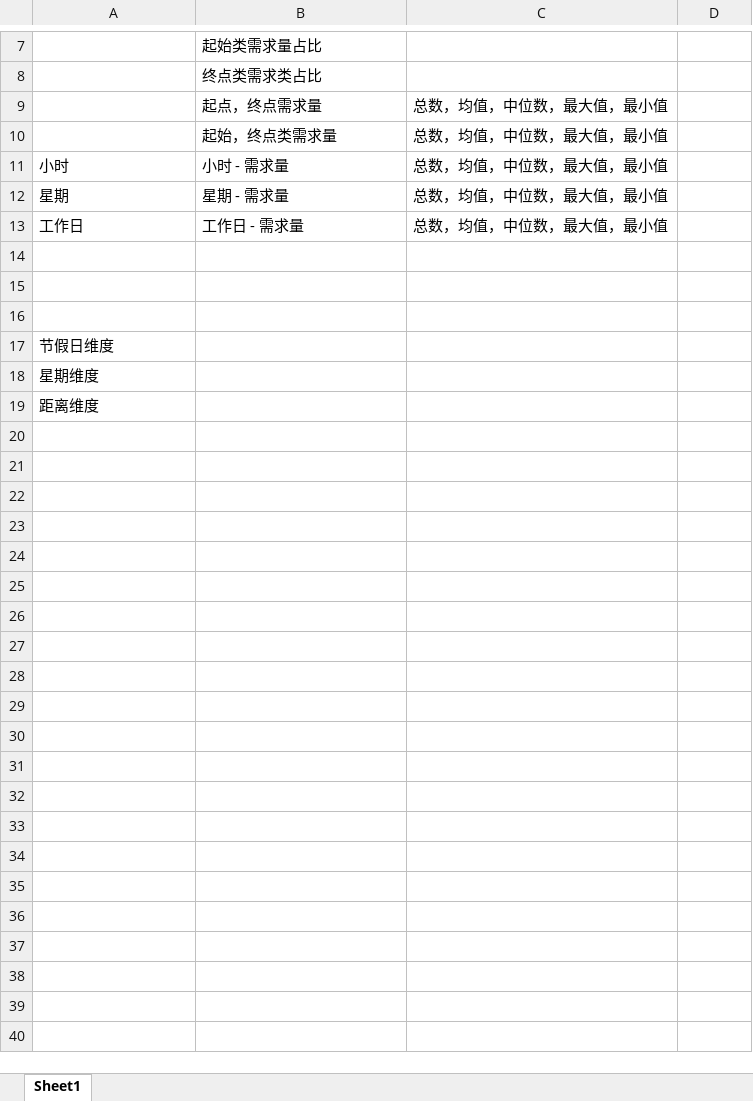
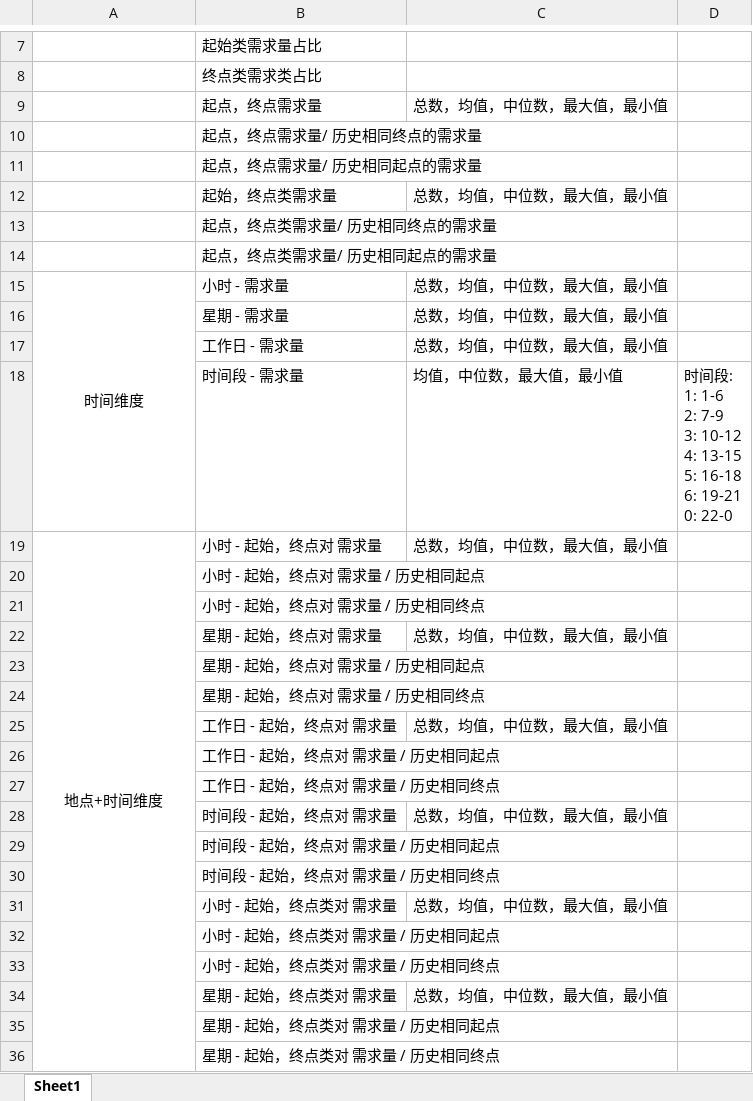
Before and after one commit to dereksjtu/UAI-Cup, an Excel workbook: code/featureList.xlsx, sheet Sheet1, drawn as a sheet; only a part is shown, gaps mark what is left out; values as stored, in another font and other column widths than the file's, no borders; removed rows and columns are numbered as before the commit, all else as after; ↵ is a line break in a cell; the diff covers the shown part only; the diff names each change by its address in the sheet, - before the commit and + after, or states it on an @@ line.

Commit message:
change feature list

```diff
--- a/code/featureList.xlsx (sheet Sheet1)
+++ b/code/featureList.xlsx (sheet Sheet1)
+row 10:  | 起点，终点需求量/ 历史相同终点的需求量
+row 11:  | 起点，终点需求量/ 历史相同起点的需求量
+row 13:  | 起点，终点类需求量/ 历史相同终点的需求量
+row 14:  | 起点，终点类需求量/ 历史相同起点的需求量
-A15: 小时
+A15: 时间维度
-A15 alignment: left
+A15 alignment: center
+A15:A18 merged
-A16: 星期
+A16: (empty)
-A17: 工作日
+A17: (empty)
-row 18: (empty)
+row 18:  | 时间段 - 需求量 | 均值，中位数，最大值，最小值 | 时间段: ↵ 1: 1-6 ↵ 2: 7-9 ↵ 3: 10-12 ↵ 4: 13-15 ↵ 5: 16-18 ↵ 6: 19-21 ↵ 0: 22-0
-row 19: (empty)
+row 19: 地点+时间维度 | 小时 - 起始，终点对 需求量 | 总数，均值，中位数，最大值，最小值
+A19:A42 merged
-B20: (empty)
+B20: 小时 - 起始，终点对 需求量 / 历史相同起点
-row 17: 节假日维度
-row 18: 星期维度
-row 19: 距离维度
+row 21:  | 小时 - 起始，终点对 需求量 / 历史相同终点
+row 22:  | 星期 - 起始，终点对 需求量 | 总数，均值，中位数，最大值，最小值
+row 23:  | 星期 - 起始，终点对 需求量 / 历史相同起点
+row 24:  | 星期 - 起始，终点对 需求量 / 历史相同终点
+row 25:  | 工作日 - 起始，终点对 需求量 | 总数，均值，中位数，最大值，最小值
+row 26:  | 工作日 - 起始，终点对 需求量 / 历史相同起点
+row 27:  | 工作日 - 起始，终点对 需求量 / 历史相同终点
+row 28:  | 时间段 - 起始，终点对 需求量 | 总数，均值，中位数，最大值，最小值
+row 29:  | 时间段 - 起始，终点对 需求量 / 历史相同起点
+row 30:  | 时间段 - 起始，终点对 需求量 / 历史相同终点
+row 31:  | 小时 - 起始，终点类对 需求量 | 总数，均值，中位数，最大值，最小值
+row 32:  | 小时 - 起始，终点类对 需求量 / 历史相同起点
+row 33:  | 小时 - 起始，终点类对 需求量 / 历史相同终点
+row 34:  | 星期 - 起始，终点类对 需求量 | 总数，均值，中位数，最大值，最小值
+row 35:  | 星期 - 起始，终点类对 需求量 / 历史相同起点
+row 36:  | 星期 - 起始，终点类对 需求量 / 历史相同终点
```
Also changed, not shown: 6 added rows elsewhere in this sheet, 1 other file.
